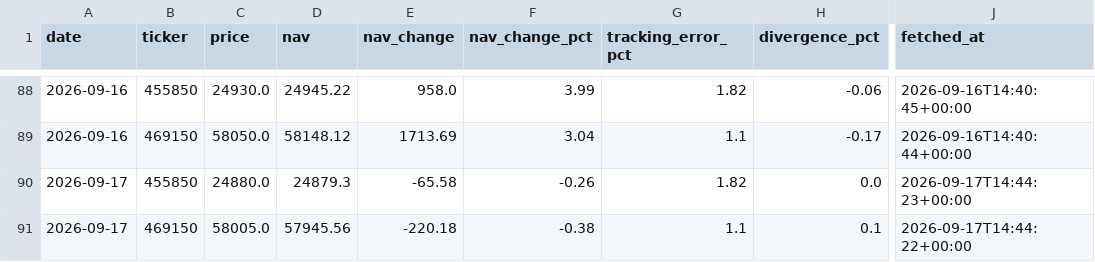
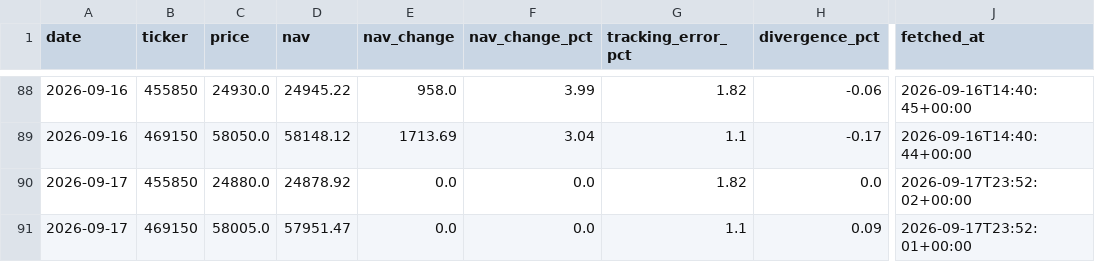
Before and after one commit to stevekoo-ai/Repo_name, a CSV file: sources/portfolio-etf-nav.csv, drawn as a sheet; only a part is shown, gaps mark what is left out; the diff names each change by its address in the sheet, - before the commit and + after, or states it on an @@ line.

```diff
--- a/sources/portfolio-etf-nav.csv
+++ b/sources/portfolio-etf-nav.csv
-D90 (nav): 24879.3
+D90 (nav): 24878.92
-E90 (nav_change): -65.58
+E90 (nav_change): 0.0
-F90 (nav_change_pct): -0.26
+F90 (nav_change_pct): 0.0
-J90 (fetched_at): 2026-09-17T14:44:23+00:00
+J90 (fetched_at): 2026-09-17T23:52:02+00:00
-D91 (nav): 57945.56
+D91 (nav): 57951.47
-E91 (nav_change): -220.18
+E91 (nav_change): 0.0
-F91 (nav_change_pct): -0.38
+F91 (nav_change_pct): 0.0
-H91 (divergence_pct): 0.1
+H91 (divergence_pct): 0.09
-J91 (fetched_at): 2026-09-17T14:44:22+00:00
+J91 (fetched_at): 2026-09-17T23:52:01+00:00
```
Also changed, not shown: sources/automation-run-log.csv, sources/kr-index-quote.csv, 6 other files.
